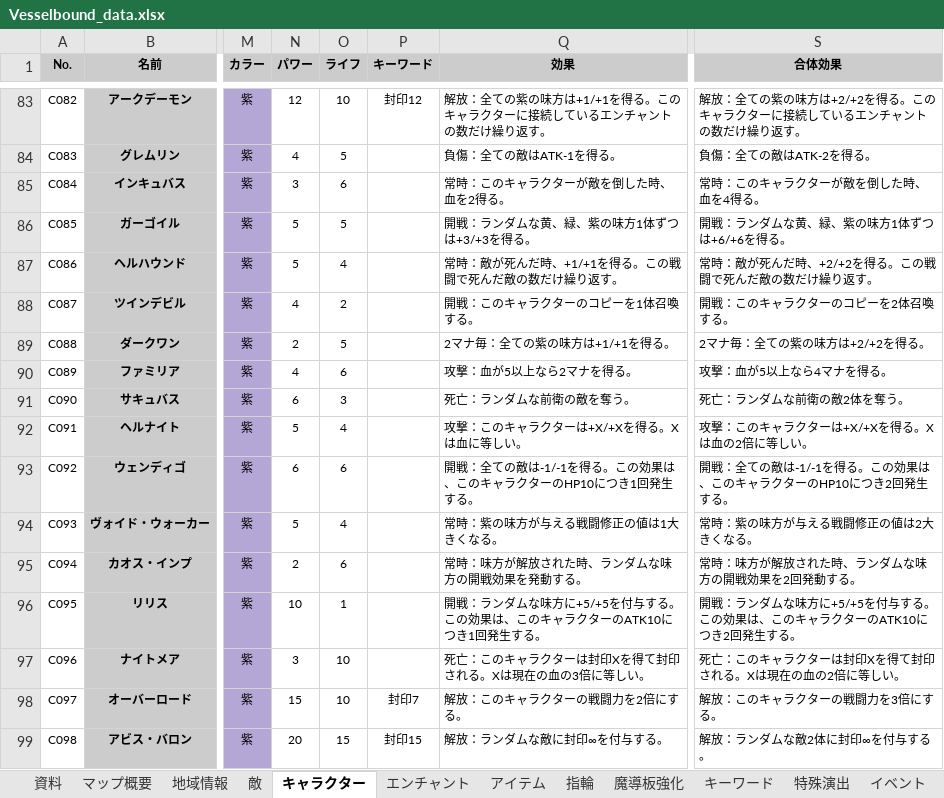
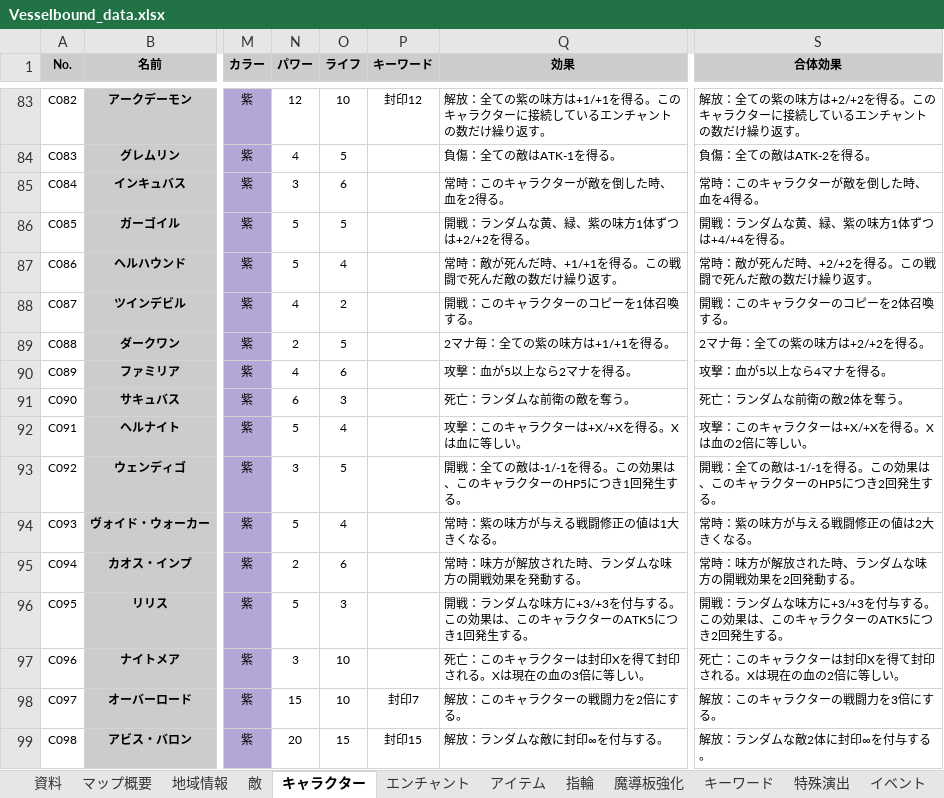
Before and after one commit to Yuki-fa/Vesselbound, an Excel workbook: prototype/Vesselbound_data.xlsx, sheet キャラクター, drawn as a sheet; only a part is shown, gaps mark what is left out; values as stored, in another font and other column widths than the file's, no borders; charts and pictures not drawn; the diff names each change by its address in the sheet, - before the commit and + after, or states it on an @@ line.

```diff
--- a/prototype/Vesselbound_data.xlsx (sheet キャラクター)
+++ b/prototype/Vesselbound_data.xlsx (sheet キャラクター)
-Q86 (効果): 開戦：ランダムな黄、緑、紫の味方1体ずつは+3/+3を得る。
+Q86 (効果): 開戦：ランダムな黄、緑、紫の味方1体ずつは+2/+2を得る。
-S86 (合体効果): 開戦：ランダムな黄、緑、紫の味方1体ずつは+6/+6を得る。
+S86 (合体効果): 開戦：ランダムな黄、緑、紫の味方1体ずつは+4/+4を得る。
-N93 (パワー): 6
+N93 (パワー): 3
-O93 (ライフ): 6
+O93 (ライフ): 5
-Q93 (効果): …クターのHP10につき1…
+Q93 (効果): …クターのHP5につき1…
-S93 (合体効果): …クターのHP10につき2…
+S93 (合体効果): …クターのHP5につき2…
-N96 (パワー): 10
+N96 (パワー): 5
-O96 (ライフ): 1
+O96 (ライフ): 3
-Q96 (効果): …な味方に+5/+5を付与する。この効果は、このキャラクターのATK10につき1…
+Q96 (効果): …な味方に+3/+3を付与する。この効果は、このキャラクターのATK5につき1…
-S96 (合体効果): …な味方に+5/+5を付与する。この効果は、このキャラクターのATK10につき2…
+S96 (合体効果): …な味方に+3/+3を付与する。この効果は、このキャラクターのATK5につき2…
```
Also changed, not shown: 5 other files.
